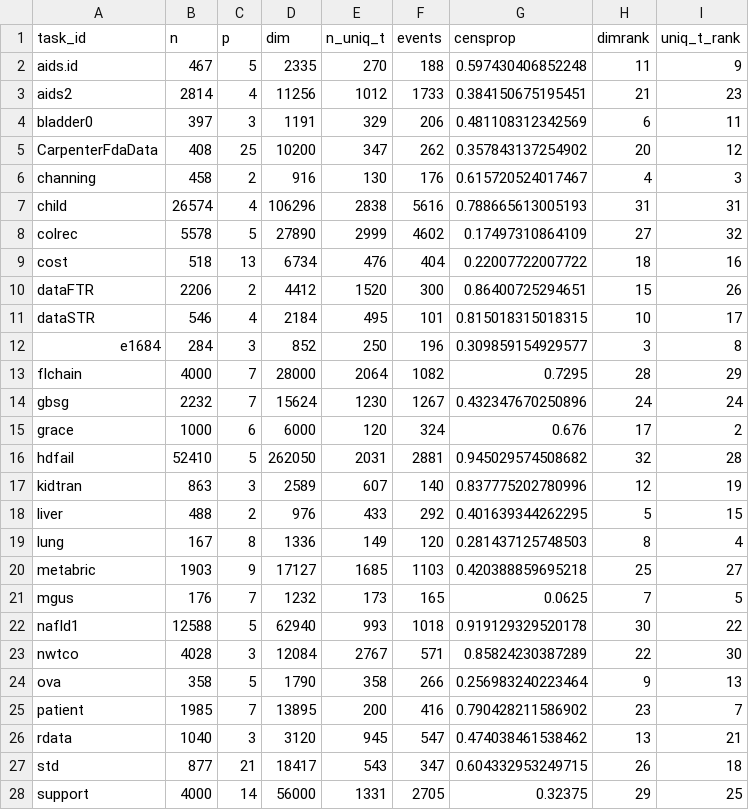
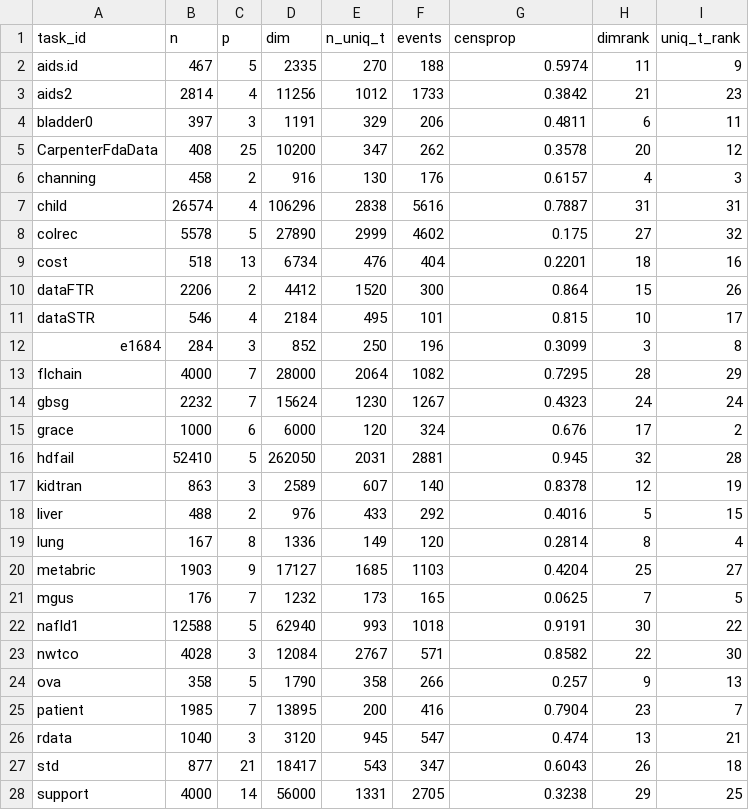
Before and after one commit to slds-lmu/paper_2023_survival_benchmark, a CSV file: attic/tasktab.csv, drawn as a sheet; only a part is shown; the diff covers the shown part only.

Commit message:
Round cens prop

```diff
--- a/attic/tasktab.csv
+++ b/attic/tasktab.csv
@@ -1,28 +1,28 @@
 "task_id","n","p","dim","n_uniq_t","events","censprop","dimrank","uniq_t_rank"
-"aids.id",467,5,2335,270,188,0.597430406852248,11,9
-"aids2",2814,4,11256,1012,1733,0.384150675195451,21,23
-"bladder0",397,3,1191,329,206,0.481108312342569,6,11
-"CarpenterFdaData",408,25,10200,347,262,0.357843137254902,20,12
-"channing",458,2,916,130,176,0.615720524017467,4,3
-"child",26574,4,106296,2838,5616,0.788665613005193,31,31
-"colrec",5578,5,27890,2999,4602,0.17497310864109,27,32
-"cost",518,13,6734,476,404,0.22007722007722,18,16
-"dataFTR",2206,2,4412,1520,300,0.86400725294651,15,26
-"dataSTR",546,4,2184,495,101,0.815018315018315,10,17
-"e1684",284,3,852,250,196,0.309859154929577,3,8
+"aids.id",467,5,2335,270,188,0.5974,11,9
+"aids2",2814,4,11256,1012,1733,0.3842,21,23
+"bladder0",397,3,1191,329,206,0.4811,6,11
+"CarpenterFdaData",408,25,10200,347,262,0.3578,20,12
+"channing",458,2,916,130,176,0.6157,4,3
+"child",26574,4,106296,2838,5616,0.7887,31,31
+"colrec",5578,5,27890,2999,4602,0.175,27,32
+"cost",518,13,6734,476,404,0.2201,18,16
+"dataFTR",2206,2,4412,1520,300,0.864,15,26
+"dataSTR",546,4,2184,495,101,0.815,10,17
+"e1684",284,3,852,250,196,0.3099,3,8
 "flchain",4000,7,28000,2064,1082,0.7295,28,29
-"gbsg",2232,7,15624,1230,1267,0.432347670250896,24,24
+"gbsg",2232,7,15624,1230,1267,0.4323,24,24
 "grace",1000,6,6000,120,324,0.676,17,2
-"hdfail",52410,5,262050,2031,2881,0.945029574508682,32,28
-"kidtran",863,3,2589,607,140,0.837775202780996,12,19
-"liver",488,2,976,433,292,0.401639344262295,5,15
-"lung",167,8,1336,149,120,0.281437125748503,8,4
-"metabric",1903,9,17127,1685,1103,0.420388859695218,25,27
+"hdfail",52410,5,262050,2031,2881,0.945,32,28
+"kidtran",863,3,2589,607,140,0.8378,12,19
+"liver",488,2,976,433,292,0.4016,5,15
+"lung",167,8,1336,149,120,0.2814,8,4
+"metabric",1903,9,17127,1685,1103,0.4204,25,27
 "mgus",176,7,1232,173,165,0.0625,7,5
-"nafld1",12588,5,62940,993,1018,0.919129329520178,30,22
-"nwtco",4028,3,12084,2767,571,0.85824230387289,22,30
-"ova",358,5,1790,358,266,0.256983240223464,9,13
-"patient",1985,7,13895,200,416,0.790428211586902,23,7
-"rdata",1040,3,3120,945,547,0.474038461538462,13,21
-"std",877,21,18417,543,347,0.604332953249715,26,18
-"support",4000,14,56000,1331,2705,0.32375,29,25
+"nafld1",12588,5,62940,993,1018,0.9191,30,22
+"nwtco",4028,3,12084,2767,571,0.8582,22,30
+"ova",358,5,1790,358,266,0.257,9,13
+"patient",1985,7,13895,200,416,0.7904,23,7
+"rdata",1040,3,3120,945,547,0.474,13,21
+"std",877,21,18417,543,347,0.6043,26,18
+"support",4000,14,56000,1331,2705,0.3238,29,25
```
Also changed, not shown: 5 edited cells elsewhere in this file.
